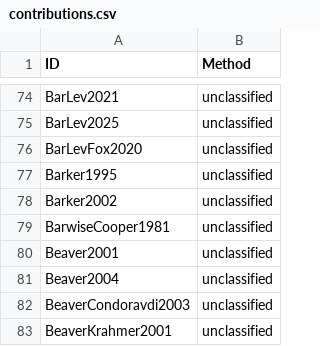
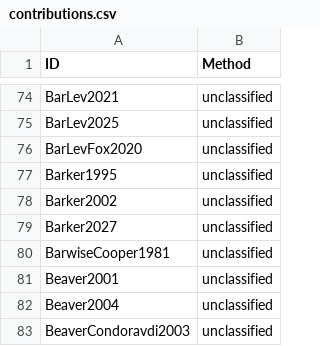
Before and after one commit to linglib-community/linglib, a CSV file: Linglib/Data/Examples/contributions.csv, drawn as a sheet; only a part is shown, gaps mark what is left out; the shorter side is filled out with more unchanged rows; the diff names each change by its address in the sheet, - before the commit and + after, or states it on an @@ line.

Commit message:
feat(Studies/Barker2027): scope islands restrict Quantifier Raising

```diff
--- a/Linglib/Data/Examples/contributions.csv
+++ b/Linglib/Data/Examples/contributions.csv
+row 79: Barker2027 | unclassified
```
Also changed, not shown: 6 other files.
